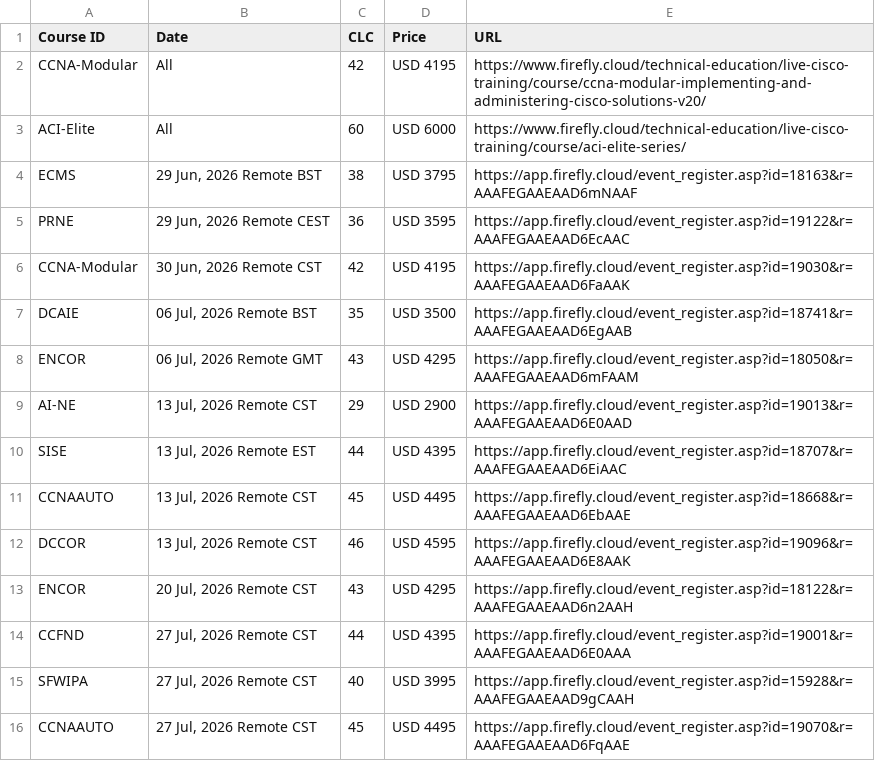
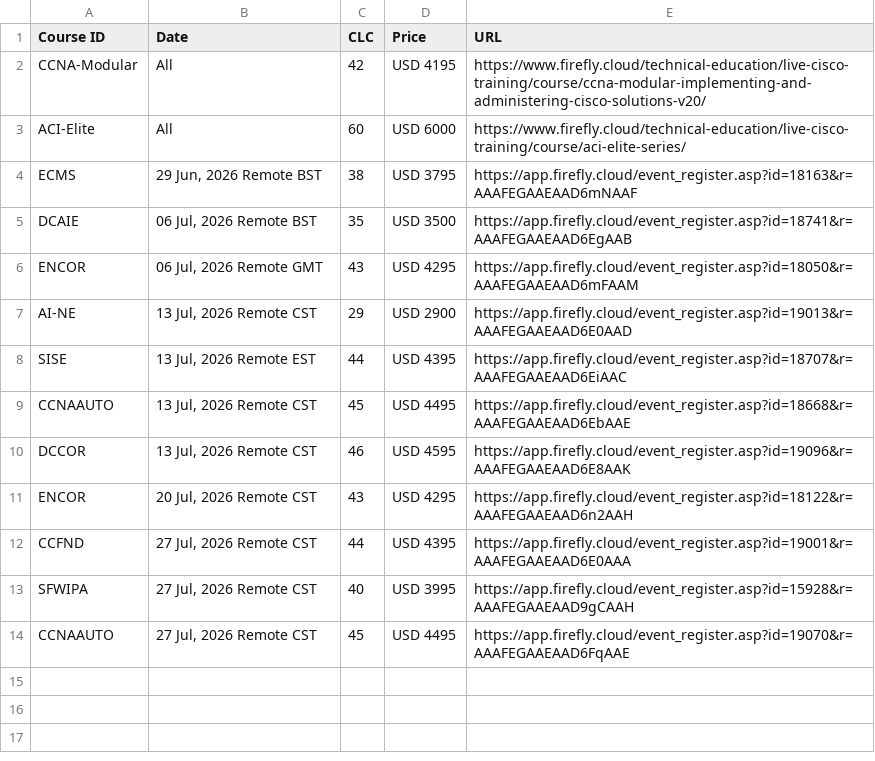
Before and after one commit to CMartinez861/GTRAutomation, a CSV file: 123.csv, drawn as a sheet.

Commit message:
Update 123.csv

```diff
--- a/123.csv
+++ b/123.csv
@@ -4,4 +4,2 @@ ACI-Elite,"All",60,"USD 6000",https://www.firefly.cloud/technical-education/live
 ECMS,"29 Jun, 2026 Remote BST",38,"USD 3795",https://app.firefly.cloud/event_register.asp?id=18163&r=AAAFEGAAEAAD6mNAAF
-PRNE,"29 Jun, 2026 Remote CEST",36,"USD 3595",https://app.firefly.cloud/event_register.asp?id=19122&r=AAAFEGAAEAAD6EcAAC
-CCNA-Modular,"30 Jun, 2026 Remote CST",42,"USD 4195",https://app.firefly.cloud/event_register.asp?id=19030&r=AAAFEGAAEAAD6FaAAK
 DCAIE,"06 Jul, 2026 Remote BST",35,"USD 3500",https://app.firefly.cloud/event_register.asp?id=18741&r=AAAFEGAAEAAD6EgAAB
```
